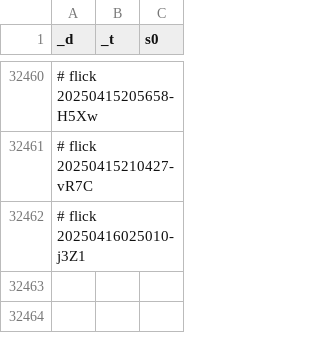
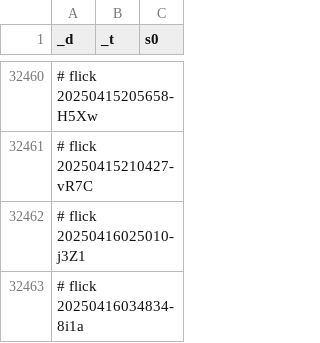
Before and after one commit to abikesa/resonate, a CSV file: kitabo/ensi/ukubona/donorcase/test3/assets/csv/don_esrd_s0_overall.csv, drawn as a sheet; only a part is shown, gaps mark what is left out; the diff names each change by its address in the sheet, - before the commit and + after, or states it on an @@ line.

Commit message:
kitabo/ensi/ukubona/donorcase/test3/assets/csv/don_esrd_s0_overall.csv

```diff
--- a/kitabo/ensi/ukubona/donorcase/test3/assets/csv/don_esrd_s0_overall.csv
+++ b/kitabo/ensi/ukubona/donorcase/test3/assets/csv/don_esrd_s0_overall.csv
+row 32463: # flick 20250416034834-8i1a
```
